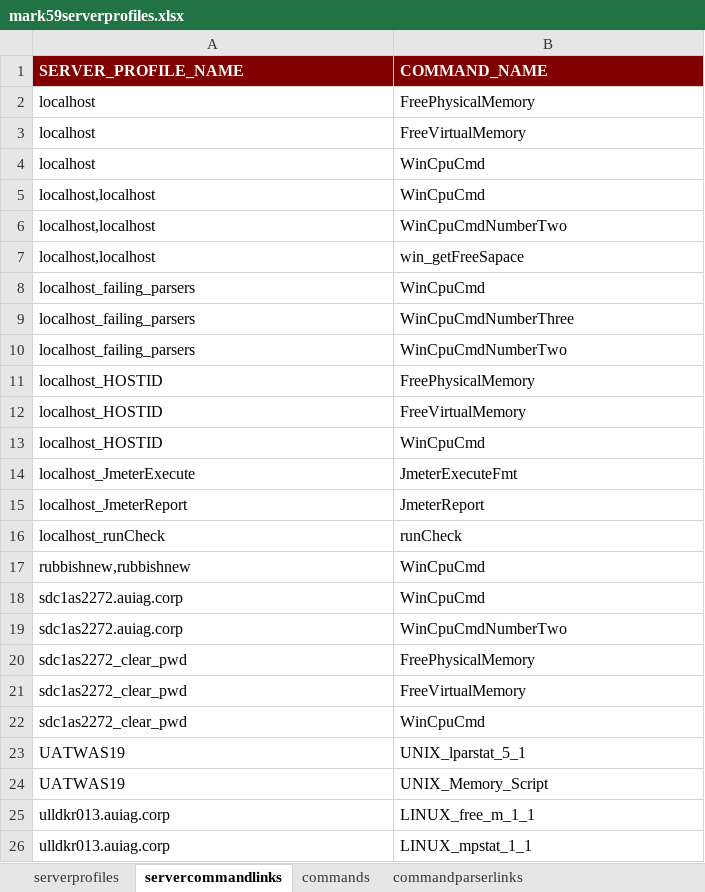
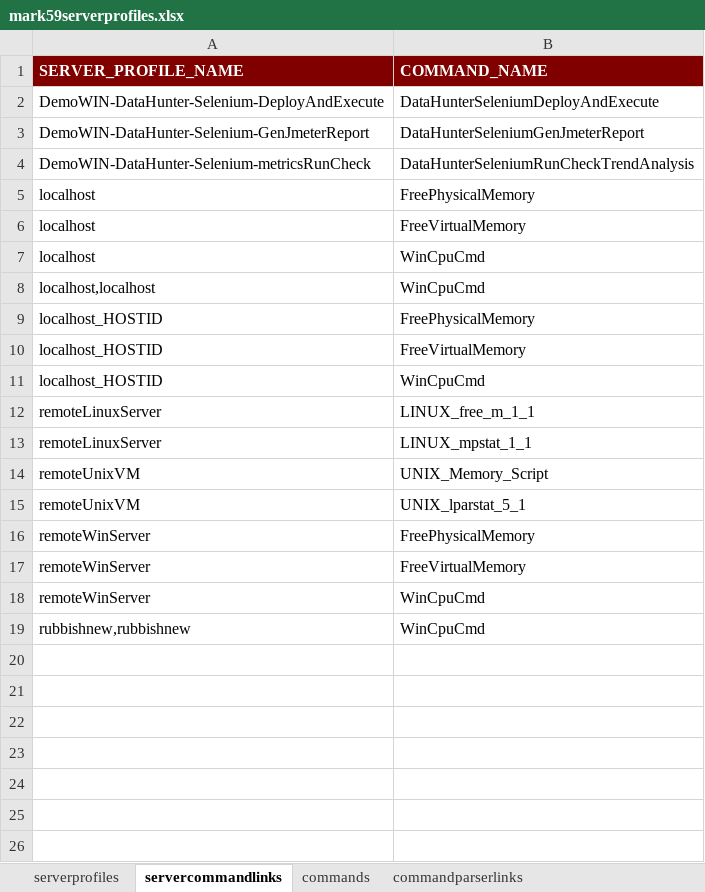
Before and after one commit to mark-5-9/mark59-wip, an Excel workbook: dataHunterPerformanceTestSamples/mark59serverprofiles.xlsx, sheet servercommandlinks, drawn as a sheet; values as stored, in another font and other column widths than the file's, no borders; removed rows and columns are numbered as before the commit, all else as after; the diff names each change by its address in the sheet, - before the commit and + after, or states it on an @@ line.

```diff
--- a/dataHunterPerformanceTestSamples/mark59serverprofiles.xlsx (sheet servercommandlinks)
+++ b/dataHunterPerformanceTestSamples/mark59serverprofiles.xlsx (sheet servercommandlinks)
+row 2: DemoWIN-DataHunter-Selenium-DeployAndExecute | DataHunterSeleniumDeployAndExecute
+row 3: DemoWIN-DataHunter-Selenium-GenJmeterReport | DataHunterSeleniumGenJmeterReport
+row 4: DemoWIN-DataHunter-Selenium-metricsRunCheck | DataHunterSeleniumRunCheckTrendAnalysis
-row 6: localhost,localhost | WinCpuCmdNumberTwo
-row 7: localhost,localhost | win_getFreeSapace
-row 8: localhost_failing_parsers | WinCpuCmd
-row 9: localhost_failing_parsers | WinCpuCmdNumberThree
-row 10: localhost_failing_parsers | WinCpuCmdNumberTwo
-row 14: localhost_JmeterExecute | JmeterExecuteFmt
-row 15: localhost_JmeterReport | JmeterReport
-row 16: localhost_runCheck | runCheck
+row 12: remoteLinuxServer | LINUX_free_m_1_1
+row 13: remoteLinuxServer | LINUX_mpstat_1_1
+row 14: remoteUnixVM | UNIX_Memory_Script
+row 15: remoteUnixVM | UNIX_lparstat_5_1
+row 16: remoteWinServer | FreePhysicalMemory
+row 17: remoteWinServer | FreeVirtualMemory
+row 18: remoteWinServer | WinCpuCmd
-row 18: sdc1as2272.auiag.corp | WinCpuCmd
-row 19: sdc1as2272.auiag.corp | WinCpuCmdNumberTwo
-row 20: sdc1as2272_clear_pwd | FreePhysicalMemory
-row 21: sdc1as2272_clear_pwd | FreeVirtualMemory
-row 22: sdc1as2272_clear_pwd | WinCpuCmd
-row 23: UATWAS19 | UNIX_lparstat_5_1
-row 24: UATWAS19 | UNIX_Memory_Script
-row 25: ulldkr013.auiag.corp | LINUX_free_m_1_1
-row 26: ulldkr013.auiag.corp | LINUX_mpstat_1_1
```
Also changed, not shown: sheet serverprofiles, sheet commands, sheet commandparserlinks, sheet commandresponseparsers, 4 other files.
